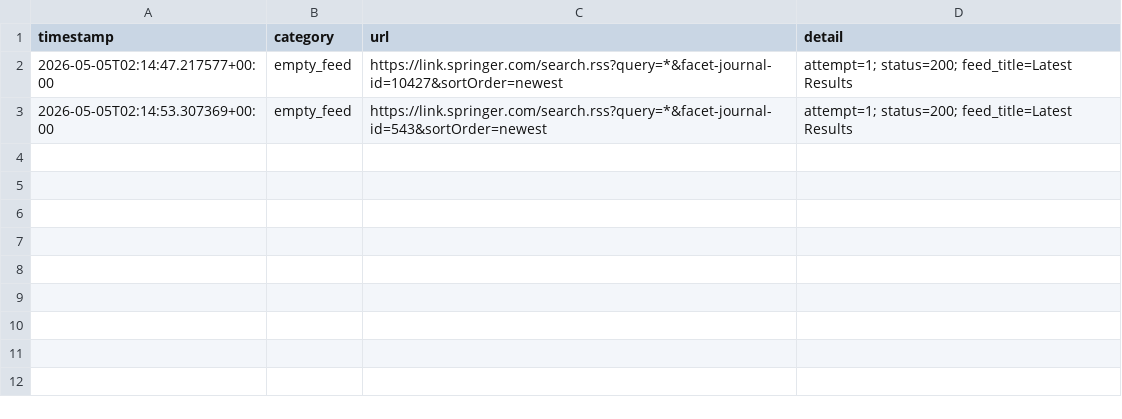
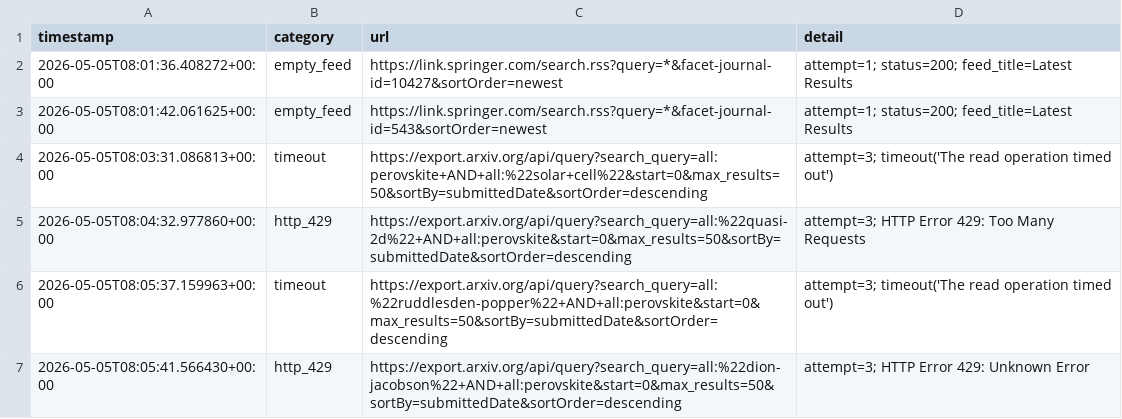
Before and after one commit to Llxyyds666/paper-search, a TSV file: fetch_failures.tsv, drawn as a sheet.

```diff
--- a/fetch_failures.tsv
+++ b/fetch_failures.tsv
@@ -1,3 +1,7 @@
 timestamp	category	url	detail
-2026-05-05T02:14:47.217577+00:00	empty_feed	https://link.springer.com/search.rss?query=*&facet-journal-id=10427&sortOrder=newest	attempt=1; status=200; feed_title=Latest Results
-2026-05-05T02:14:53.307369+00:00	empty_feed	https://link.springer.com/search.rss?query=*&facet-journal-id=543&sortOrder=newest	attempt=1; status=200; feed_title=Latest Results
+2026-05-05T08:01:36.408272+00:00	empty_feed	https://link.springer.com/search.rss?query=*&facet-journal-id=10427&sortOrder=newest	attempt=1; status=200; feed_title=Latest Results
+2026-05-05T08:01:42.061625+00:00	empty_feed	https://link.springer.com/search.rss?query=*&facet-journal-id=543&sortOrder=newest	attempt=1; status=200; feed_title=Latest Results
+2026-05-05T08:03:31.086813+00:00	timeout	https://export.arxiv.org/api/query?search_query=all:perovskite+AND+all:%22solar+cell%22&start=0&max_results=50&sortBy=submittedDate&sortOrder=descending	attempt=3; timeout('The read operation timed out')
+2026-05-05T08:04:32.977860+00:00	http_429	https://export.arxiv.org/api/query?search_query=all:%22quasi-2d%22+AND+all:perovskite&start=0&max_results=50&sortBy=submittedDate&sortOrder=descending	attempt=3; HTTP Error 429: Too Many Requests
+2026-05-05T08:05:37.159963+00:00	timeout	https://export.arxiv.org/api/query?search_query=all:%22ruddlesden-popper%22+AND+all:perovskite&start=0&max_results=50&sortBy=submittedDate&sortOrder=descending	attempt=3; timeout('The read operation timed out')
+2026-05-05T08:05:41.566430+00:00	http_429	https://export.arxiv.org/api/query?search_query=all:%22dion-jacobson%22+AND+all:perovskite&start=0&max_results=50&sortBy=submittedDate&sortOrder=descending	attempt=3; HTTP Error 429: Unknown Error
```
Also changed, not shown: 1 other file.
